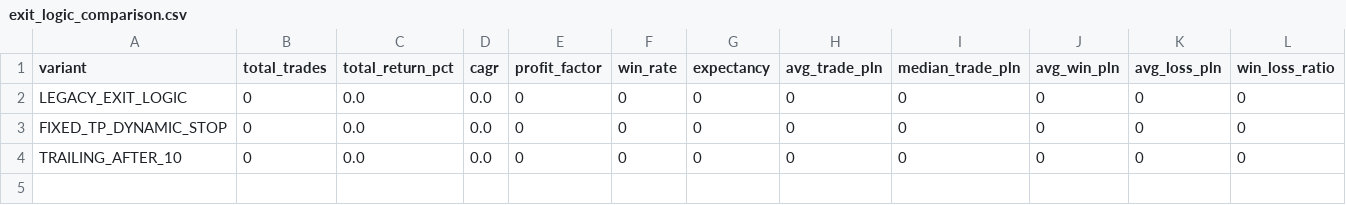
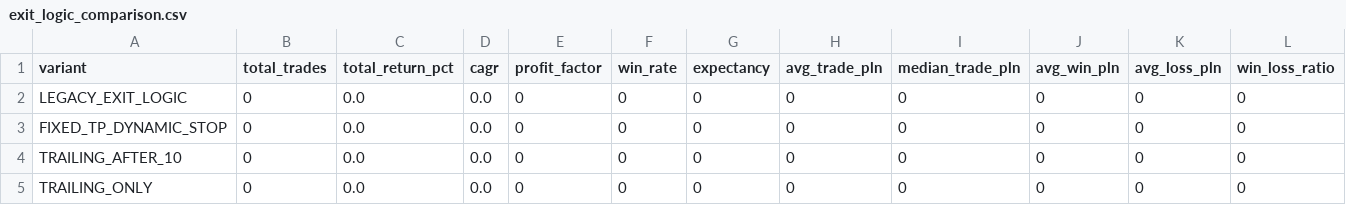
Before and after one commit to patoagencja/systemtrading, a CSV file: market-edge-paper-trader/reports/exit_logic_comparison.csv, drawn as a sheet; only a part is shown; rows hold the shown columns only; the diff names each change by its address in the sheet, - before the commit and + after, or states it on an @@ line.

```diff
--- a/market-edge-paper-trader/reports/exit_logic_comparison.csv
+++ b/market-edge-paper-trader/reports/exit_logic_comparison.csv
+row 5: TRAILING_ONLY | 0 | 0.0 | 0.0 | 0 | 0 | 0 | 0 | 0 | 0 | 0 | 0
```
Also changed, not shown: 6 other files.
